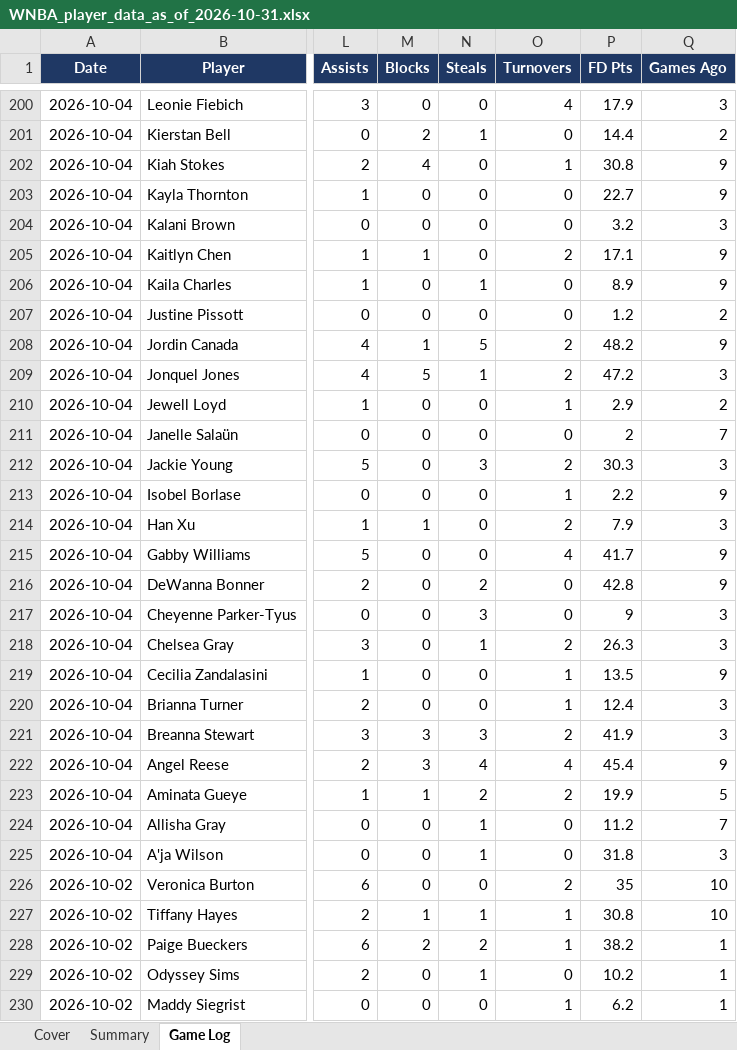
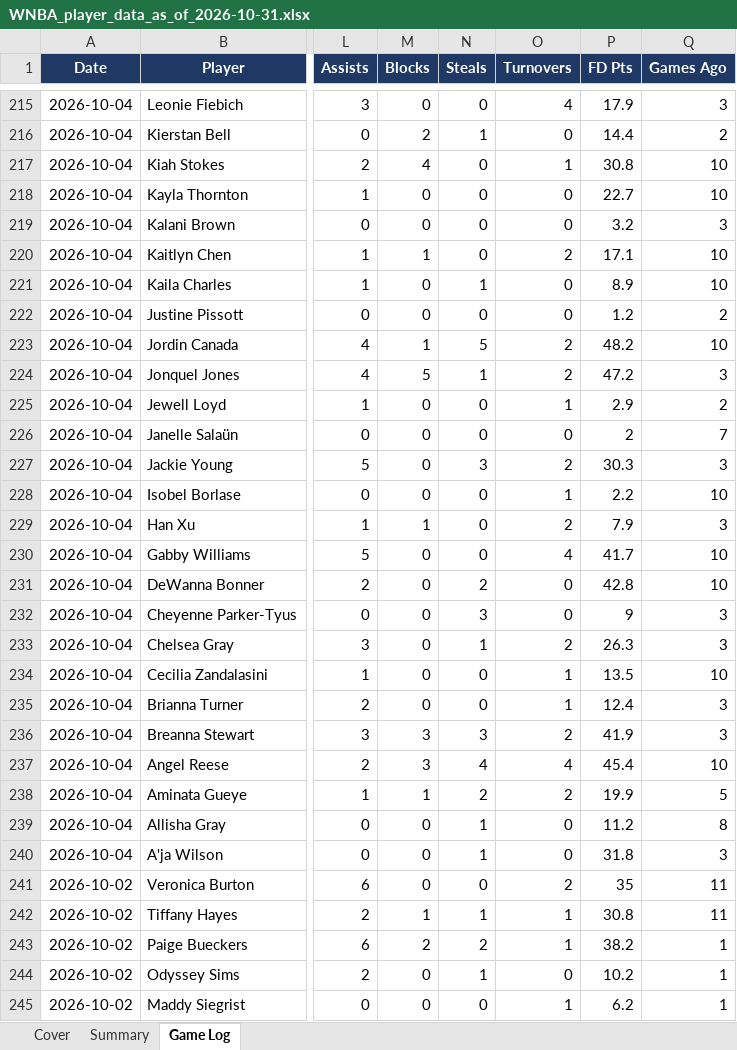
Before and after one commit to xtheredshirtx/fanduel-player-data, an Excel workbook: WNBA/WNBA_player_data_as_of_2026-10-31.xlsx, sheet Game Log, drawn as a sheet; only a part is shown, gaps mark what is left out; values as stored, in another font and other column widths than the file's, no borders; addresses are those after the commit; the diff covers the shown part only; the diff names each change by its address in the sheet, - before the commit and + after, or states it on an @@ line.

```diff
--- a/WNBA/WNBA_player_data_as_of_2026-10-31.xlsx (sheet Game Log)
+++ b/WNBA/WNBA_player_data_as_of_2026-10-31.xlsx (sheet Game Log)
-Q217:Q218 (Games Ago): 9
+Q217:Q218 (Games Ago): 10
-Q220:Q221 (Games Ago): 9
+Q220:Q221 (Games Ago): 10
-Q223 (Games Ago): 9
+Q223 (Games Ago): 10
-Q228 (Games Ago): 9
+Q228 (Games Ago): 10
-Q230:Q231 (Games Ago): 9
+Q230:Q231 (Games Ago): 10
-Q234 (Games Ago): 9
+Q234 (Games Ago): 10
-Q237 (Games Ago): 9
+Q237 (Games Ago): 10
-Q239 (Games Ago): 7
+Q239 (Games Ago): 8
-Q241:Q242 (Games Ago): 10
+Q241:Q242 (Games Ago): 11
```
Also changed, not shown: 15 added rows and 1356 edited cells elsewhere in this sheet, sheet Summary, sheet Cover, NASCAR/NASCAR_player_data_as_of_2026-10-31.xlsx, NFL/NFL_player_data_as_of_2026-10-31.xlsx, 16 other files.
